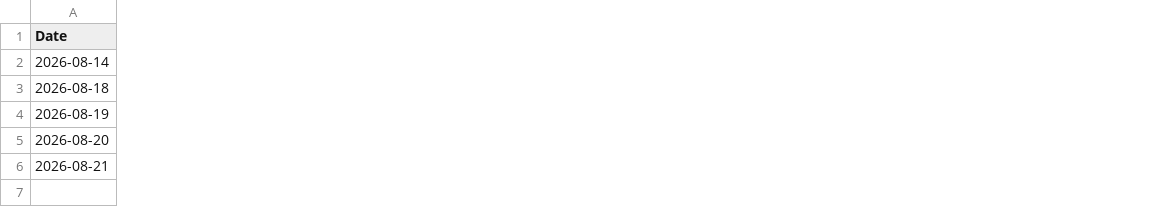
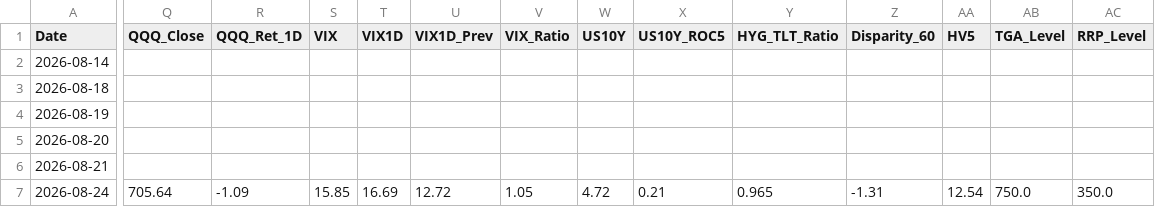
Before and after one commit to sherlocks0709-afk/Reader, a CSV file: history_db.csv, drawn as a sheet; only a part is shown, gaps mark what is left out; rows hold the shown columns only; the diff covers the shown part only; the diff names each change by its address in the sheet, - before the commit and + after, or states it on an @@ line.

```diff
--- a/history_db.csv
+++ b/history_db.csv
+column Q (QQQ_Close), empty
+column R (QQQ_Ret_1D), empty
+column S (VIX), empty
+column T (VIX1D), empty
+column U (VIX1D_Prev), empty
+column V (VIX_Ratio), empty
+column W (US10Y), empty
+column X (US10Y_ROC5), empty
+column Y (HYG_TLT_Ratio), empty
+column Z (Disparity_60), empty
+column AA (HV5), empty
+column AB (TGA_Level), empty
+column AC (RRP_Level), empty
+row 7: 2026-08-24 | 705.64 | -1.09 | 15.85 | 16.69 | 12.72 | 1.05 | 4.72 | 0.21 | 0.965 | -1.31 | 12.54 | 750.0 | 350.0
```
Also changed, not shown: 4 added columns elsewhere in this file.
